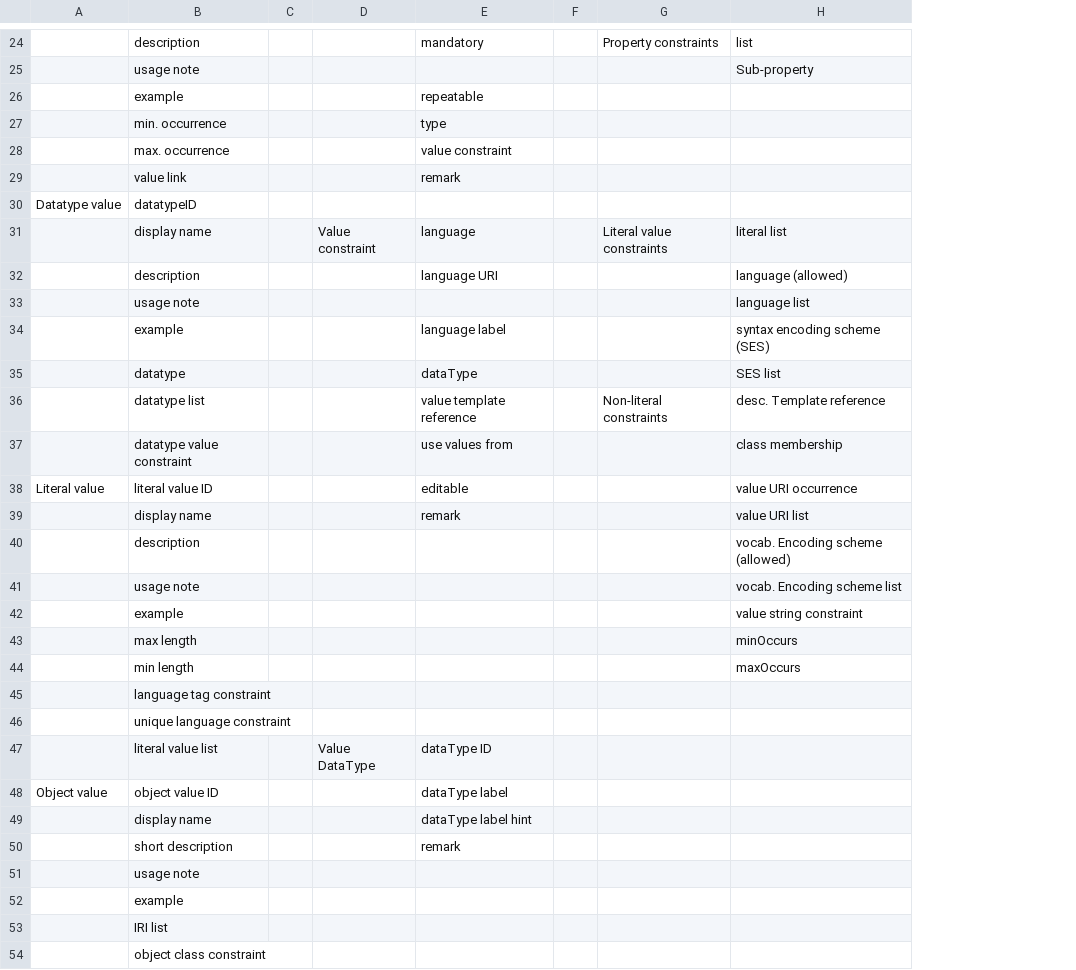
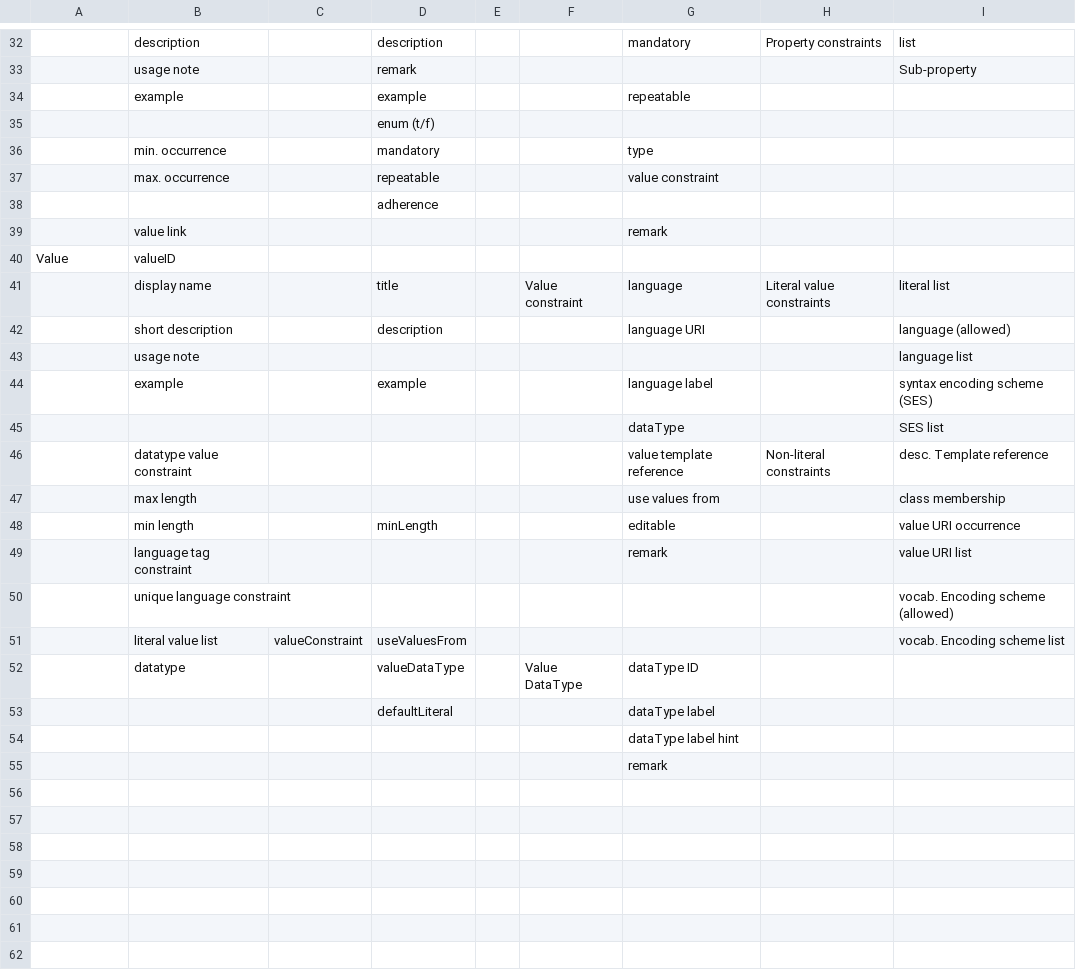
Before and after one commit to dcmi/dcap, a CSV file: BIBFRAMEcompare.csv, drawn as a sheet; only a part is shown, gaps mark what is left out; removed rows and columns are numbered as before the commit, all else as after; the diff covers the shown part only; the diff names each change by its address in the sheet, - before the commit and + after, or states it on an @@ line.

Commit message:
Added Sinopia elements

```diff
--- a/BIBFRAMEcompare.csv
+++ b/BIBFRAMEcompare.csv
-column C, empty
+column C, row 51: valueConstraint
+column D, rows 32-34: description | remark | example; rows 36-37: mandatory | repeatable; rows 41-52: title | description |  | example |  |  |  | minLength |  |  | useValuesFrom | valueDataType
+column E, empty
-column F, empty
+row 35:  |  |  | enum (t/f)
+row 38:  |  |  | adherence
-row 30: Datatype value | datatypeID
+row 40: Value | valueID
-B42: description
+B42: short description
-B45: datatype
+B45: (empty)
-B46: datatype list
+B46: datatype value constraint
-B47: datatype value constraint
+B47: max length
-A48: Literal value
+A48: (empty)
-B48: literal value ID
+B48: min length
-B49: display name
+B49: language tag constraint
-B50: description
+B50: unique language constraint
-B51: usage note
+B51: literal value list
-row 42:  | example |  |  |  |  |  | value string constraint
-row 43:  | max length |  |  |  |  |  | minOccurs
-row 44:  | min length |  |  |  |  |  | maxOccurs
-row 45:  | language tag constraint
-row 46:  | unique language constraint
-B52: literal value list
+B52: datatype
-row 48: Object value | object value ID |  |  | dataType label
-row 49:  | display name |  |  | dataType label hint
-row 50:  | short description |  |  | remark
-row 51:  | usage note
-row 52:  | example
-row 53:  | IRI list
-row 54:  | object class constraint
+row 53:  |  |  | defaultLiteral |  |  | dataType label
+row 54:  |  |  |  |  |  | dataType label hint
+row 55:  |  |  |  |  |  | remark
```
Also changed, not shown: 8 added rows and 2 edited cells elsewhere in this file.
